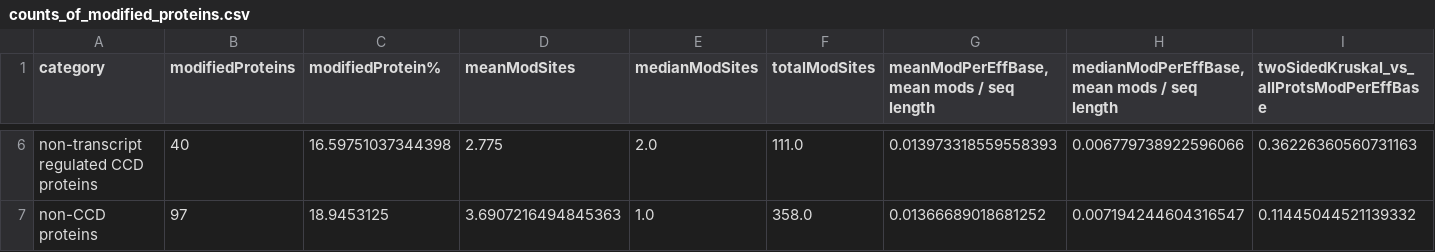
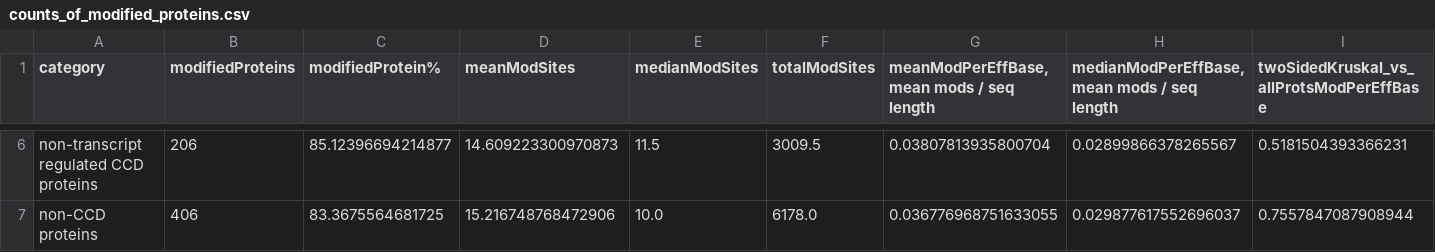
Before and after one commit to CellProfiling/SingleCellProteogenomics, a CSV file: output/counts_of_modified_proteins.csv, drawn as a sheet; only a part is shown, gaps mark what is left out; the diff covers the shown part only; the diff names each change by its address in the sheet, - before the commit and + after, or states it on an @@ line.

```diff
--- a/output/counts_of_modified_proteins.csv
+++ b/output/counts_of_modified_proteins.csv
-B6 (modifiedProteins): 40
+B6 (modifiedProteins): 206
-C6 (modifiedProtein%): 16.59751037344398
+C6 (modifiedProtein%): 85.12396694214877
-D6 (meanModSites): 2.775
+D6 (meanModSites): 14.609223300970873
-E6 (medianModSites): 2.0
+E6 (medianModSites): 11.5
-F6 (totalModSites): 111.0
+F6 (totalModSites): 3009.5
-G6: 0.013973318559558393
+G6: 0.03807813935800704
-H6: 0.006779738922596066
+H6: 0.02899866378265567
-I6: 0.36226360560731163
+I6: 0.5181504393366231
-B7 (modifiedProteins): 97
+B7 (modifiedProteins): 406
-C7 (modifiedProtein%): 18.9453125
+C7 (modifiedProtein%): 83.3675564681725
-D7 (meanModSites): 3.6907216494845363
+D7 (meanModSites): 15.216748768472906
-E7 (medianModSites): 1.0
+E7 (medianModSites): 10.0
-F7 (totalModSites): 358.0
+F7 (totalModSites): 6178.0
-G7: 0.01366689018681252
+G7: 0.036776968751633055
-H7: 0.007194244604316547
+H7: 0.029877617552696037
-I7: 0.11445044521139332
+I7: 0.7557847087908944
```
Also changed, not shown: 94 edited cells elsewhere in this file, output/ensg_ccdprotein_nontranscript_regulated.csv, output/ensg_ccdprotein_transcript_regulated.csv, 25 other files.
